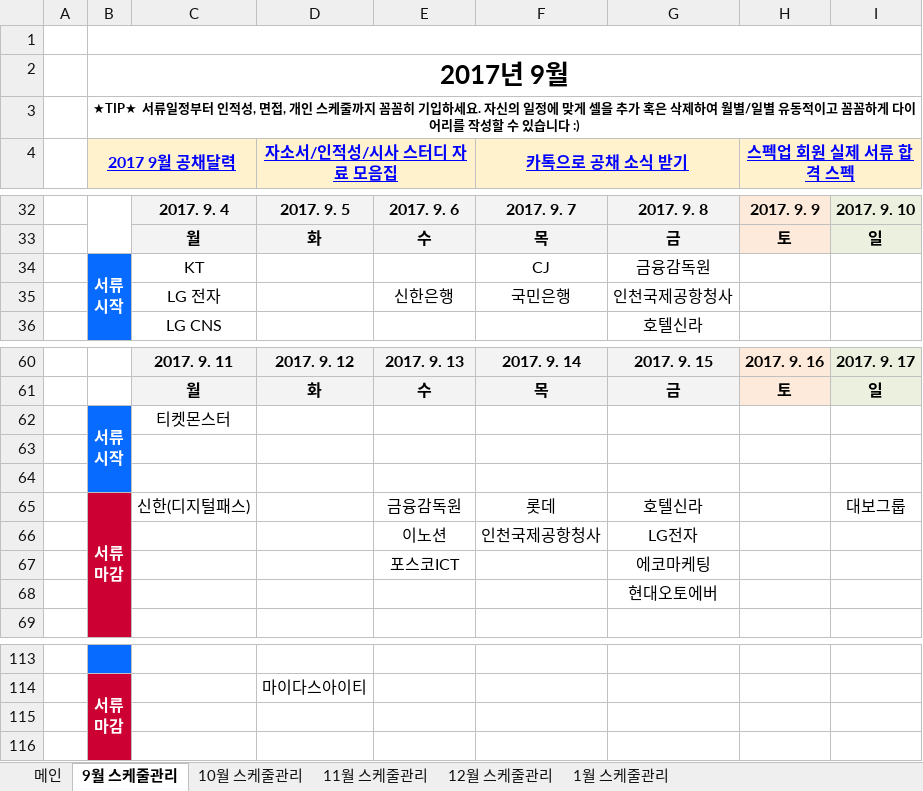
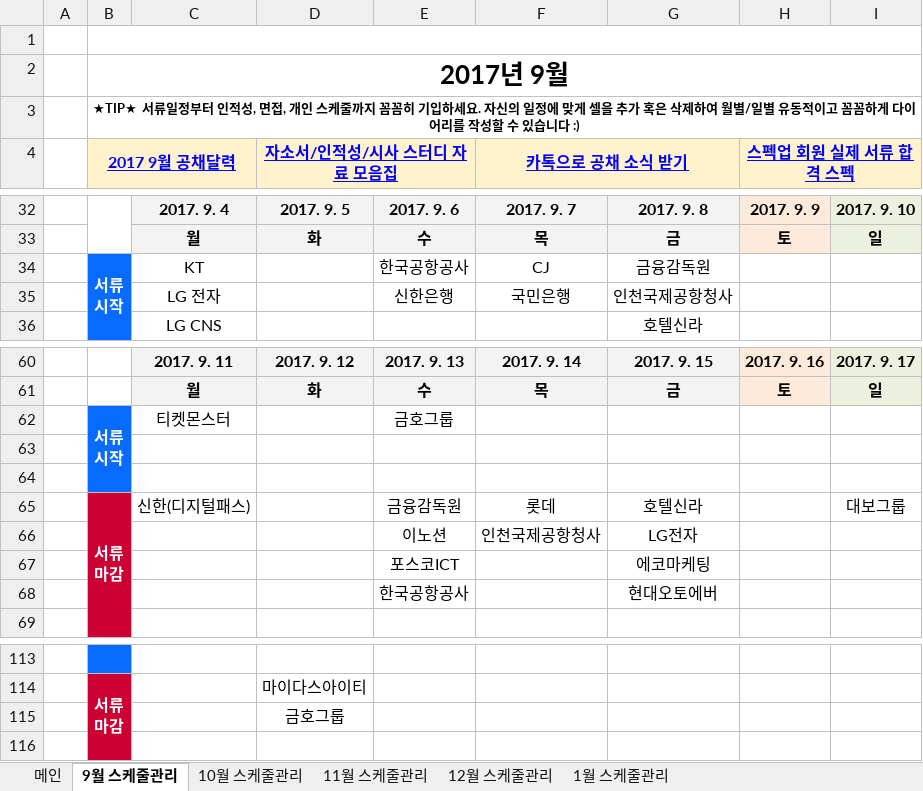
Before and after one commit to BAChan31/Job, an Excel workbook: 자소서/스펙업 2017 하반기 채용다이어리.xlsx, sheet 9월 스케줄관리, drawn as a sheet; only a part is shown, gaps mark what is left out; values as stored, in another font and other column widths than the file's, no borders; charts and pictures not drawn; the diff names each change by its address in the sheet, - before the commit and + after, or states it on an @@ line.

```diff
--- a/자소서/스펙업 2017 하반기 채용다이어리.xlsx (sheet 9월 스케줄관리)
+++ b/자소서/스펙업 2017 하반기 채용다이어리.xlsx (sheet 9월 스케줄관리)
-E34: (empty)
+E34: 한국공항공사
-E62: (empty)
+E62: 금호그룹
-E68: (empty)
+E68: 한국공항공사
-D115 (자소서/인적성/시사 스터디 자료 모음집): (empty)
+D115 (자소서/인적성/시사 스터디 자료 모음집): 금호그룹
```
Also changed, not shown: sheet 내가 지원한 기업 합격여부,일정 정리, 11 other files.
